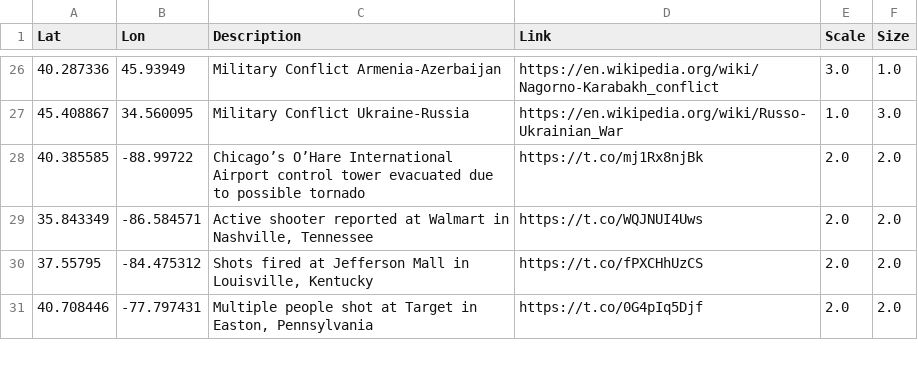
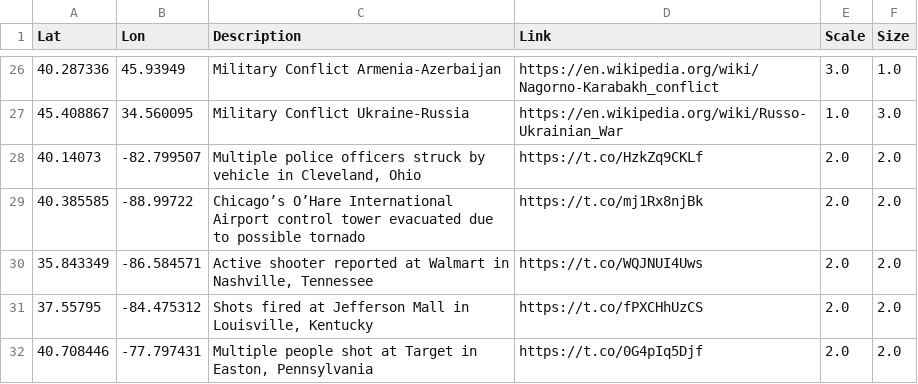
Before and after one commit to antonio-hickey/gDash, a CSV file: data/events/dataset.csv, drawn as a sheet; only a part is shown, gaps mark what is left out; the diff names each change by its address in the sheet, - before the commit and + after, or states it on an @@ line.

Commit message:
Automated Data Update

```diff
--- a/data/events/dataset.csv
+++ b/data/events/dataset.csv
+row 28: 40.14073 | -82.799507 | Multiple police officers struck by vehicle in Cleveland, Ohio | https://t.co/HzkZq9CKLf | 2.0 | 2.0
```
